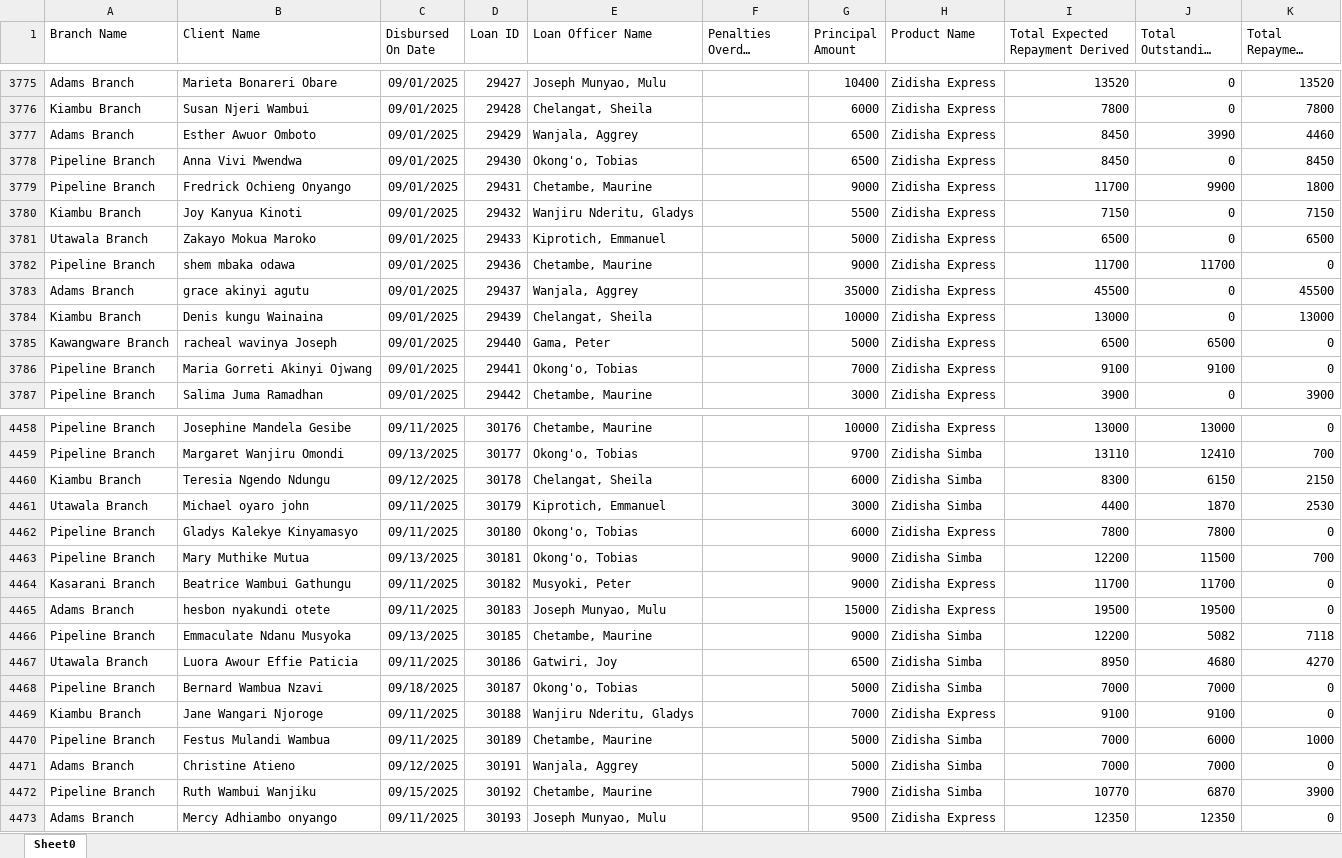
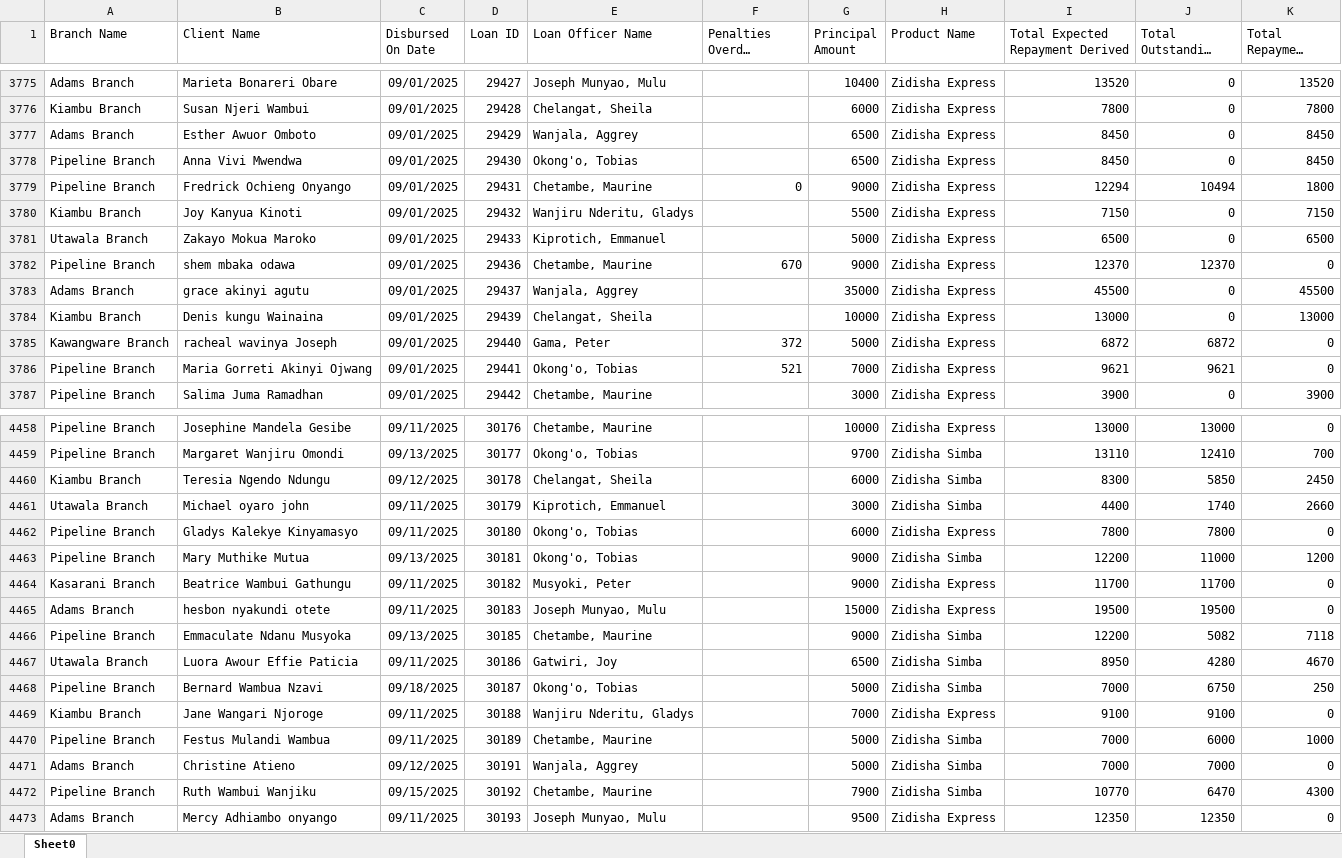
Before and after one commit to Phoenix-Capital/zidisha-monitor, an Excel workbook: Rate_20241217094924.xlsx, sheet Sheet0, drawn as a sheet; only a part is shown, gaps mark what is left out; long unchanged cells end in …; values as stored, in another font and other column widths than the file's, no borders; the diff covers the shown part only; the diff names each change by its address in the sheet, - before the commit and + after, or states it on an @@ line.

```diff
--- a/Rate_20241217094924.xlsx (sheet Sheet0)
+++ b/Rate_20241217094924.xlsx (sheet Sheet0)
-J3777 (Total Outstanding Derived): 3990
+J3777 (Total Outstanding Derived): 0
-K3777 (Total Repayment Derived): 4460
+K3777 (Total Repayment Derived): 8450
-F3779 (Penalties Overdue Derived): (empty)
+F3779 (Penalties Overdue Derived): 0
-I3779 (Total Expected Repayment Derived): 11700
+I3779 (Total Expected Repayment Derived): 12294
-J3779 (Total Outstanding Derived): 9900
+J3779 (Total Outstanding Derived): 10494
-F3782 (Penalties Overdue Derived): (empty)
+F3782 (Penalties Overdue Derived): 670
-I3782 (Total Expected Repayment Derived): 11700
+I3782 (Total Expected Repayment Derived): 12370
-J3782 (Total Outstanding Derived): 11700
+J3782 (Total Outstanding Derived): 12370
-F3785 (Penalties Overdue Derived): (empty)
+F3785 (Penalties Overdue Derived): 372
-I3785 (Total Expected Repayment Derived): 6500
+I3785 (Total Expected Repayment Derived): 6872
-J3785 (Total Outstanding Derived): 6500
+J3785 (Total Outstanding Derived): 6872
-F3786 (Penalties Overdue Derived): (empty)
+F3786 (Penalties Overdue Derived): 521
-I3786 (Total Expected Repayment Derived): 9100
+I3786 (Total Expected Repayment Derived): 9621
-J3786 (Total Outstanding Derived): 9100
+J3786 (Total Outstanding Derived): 9621
-J4460 (Total Outstanding Derived): 6150
+J4460 (Total Outstanding Derived): 5850
-K4460 (Total Repayment Derived): 2150
+K4460 (Total Repayment Derived): 2450
-J4461 (Total Outstanding Derived): 1870
+J4461 (Total Outstanding Derived): 1740
-K4461 (Total Repayment Derived): 2530
+K4461 (Total Repayment Derived): 2660
-J4463 (Total Outstanding Derived): 11500
+J4463 (Total Outstanding Derived): 11000
-K4463 (Total Repayment Derived): 700
+K4463 (Total Repayment Derived): 1200
-J4467 (Total Outstanding Derived): 4680
+J4467 (Total Outstanding Derived): 4280
-K4467 (Total Repayment Derived): 4270
+K4467 (Total Repayment Derived): 4670
-J4468 (Total Outstanding Derived): 7000
+J4468 (Total Outstanding Derived): 6750
-K4468 (Total Repayment Derived): 0
+K4468 (Total Repayment Derived): 250
-J4472 (Total Outstanding Derived): 6870
+J4472 (Total Outstanding Derived): 6470
-K4472 (Total Repayment Derived): 3900
+K4472 (Total Repayment Derived): 4300
```
Also changed, not shown: 21 added rows and 376 edited cells elsewhere in this sheet.
